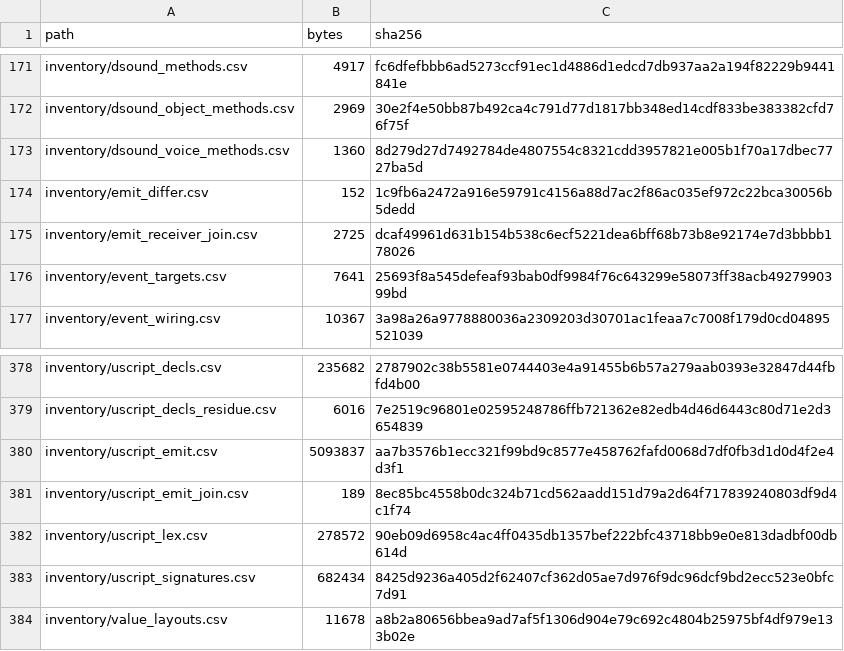
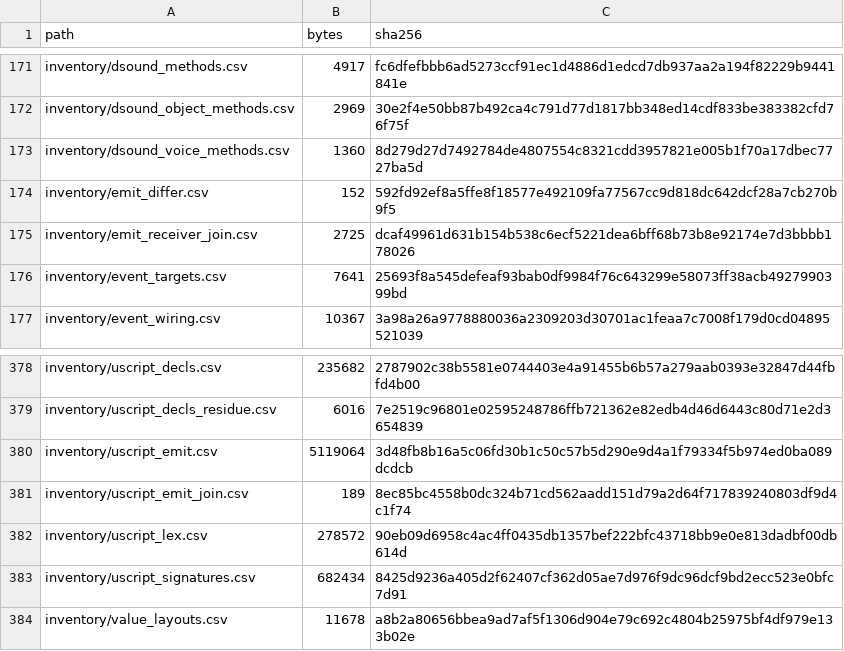
Before and after one commit to jkoehler11/stargate-alliance-decomp, a CSV file: inventory/artifact_hashes.csv, drawn as a sheet; only a part is shown, gaps mark what is left out.

Commit message:
front end: the cast table object row, a class reference, X.Default, and six declaration modifiers
Nine bodies gained, none lost: 11,648 -> 11,657 modelled, all byte-identical, differ unchanged at 1. string(<object>) is ObjectToString (86) whatever class the operand names, and a class<Z> reference (class.weapon, class.pawn) is the same row; X.Default is X own default object, so a chain through it keeps the head class; a var declaration modifier list was six words short (globalconfig, cache, noexport, deprecated, edfindable, editinlinenotify), which is what cost FileManager its class in the two Import bodies -- U44 seven rows are five.

```diff
--- a/inventory/artifact_hashes.csv
+++ b/inventory/artifact_hashes.csv
@@ -173,3 +173,3 @@ inventory/dsound_object_methods.csv,2969,30e2f4e50bb87b492ca4c791d77d1817bb348ed
 inventory/dsound_voice_methods.csv,1360,8d279d27d7492784de4807554c8321cdd3957821e005b1f70a17dbec7727ba5d
-inventory/emit_differ.csv,152,1c9fb6a2472a916e59791c4156a88d7ac2f86ac035ef972c22bca30056b5dedd
+inventory/emit_differ.csv,152,592fd92ef8a5ffe8f18577e492109fa77567cc9d818dc642dcf28a7cb270b9f5
 inventory/emit_receiver_join.csv,2725,dcaf49961d631b154b538c6ecf5221dea6bff68b73b8e92174e7d3bbbb178026
@@ -379,3 +379,3 @@ inventory/uscript_decls.csv,235682,2787902c38b5581e0744403e4a91455b6b57a279aab03
 inventory/uscript_decls_residue.csv,6016,7e2519c96801e02595248786ffb721362e82edb4d46d6443c80d71e2d3654839
-inventory/uscript_emit.csv,5093837,aa7b3576b1ecc321f99bd9c8577e458762fafd0068d7df0fb3d1d0d4f2e4d3f1
+inventory/uscript_emit.csv,5119064,3d48fb8b16a5c06fd30b1c50c57b5d290e9d4a1f79334f5b974ed0ba089dcdcb
 inventory/uscript_emit_join.csv,189,8ec85bc4558b0dc324b71cd562aadd151d79a2d64f717839240803df9d4c1f74
```
Also changed, not shown: 7 other files.
